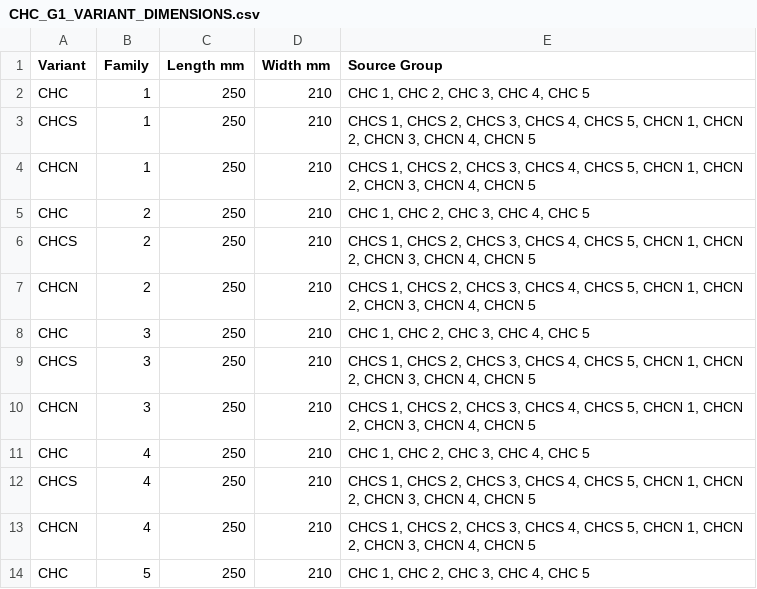
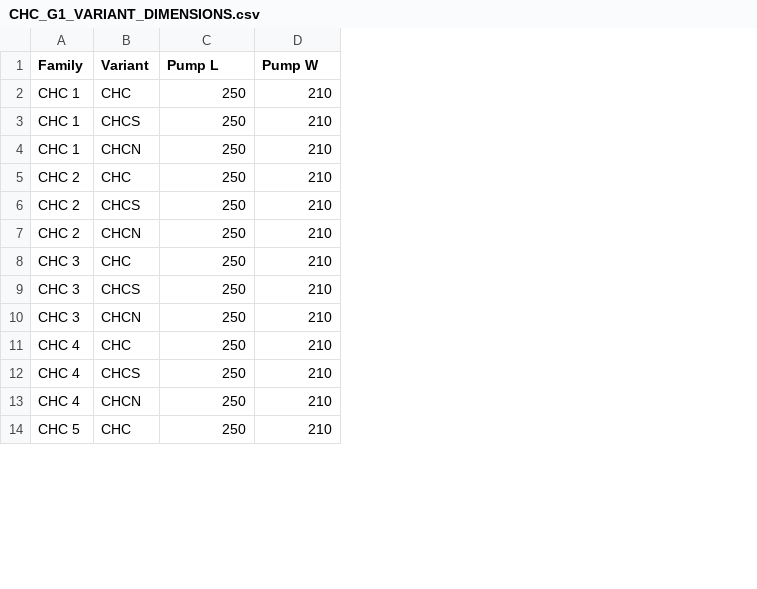
Before and after one commit to iRaychan/V421, a CSV file: CHC_G1_VARIANT_DIMENSIONS.csv, drawn as a sheet; only a part is shown; removed rows and columns are numbered as before the commit, all else as after; the diff names each change by its address in the sheet, - before the commit and + after, or states it on an @@ line.

```diff
--- a/CHC_G1_VARIANT_DIMENSIONS.csv
+++ b/CHC_G1_VARIANT_DIMENSIONS.csv
+column A (Family), rows 2-14: CHC 1 | CHC 1 | CHC 1 | CHC 2 | CHC 2 | CHC 2 | CHC 3 | CHC 3 | CHC 3 | CHC 4 | CHC 4 | CHC 4 | CHC 5
-column B (Family), rows 2-14: 1 | 1 | 1 | 2 | 2 | 2 | 3 | 3 | 3 | 4 | 4 | 4 | 5
-column E (Source Group), rows 2-14: CHC 1, CHC 2, CHC 3, CHC 4, CHC 5 | CHCS 1, CHCS 2, CHCS 3, CHCS 4, CHCS 5, CHCN 1, CHCN 2, CHCN 3, CHCN 4, CHCN 5 | CHCS 1, CHCS 2, CHCS 3, CHCS 4, CHCS 5, CHCN 1, CHCN 2, CHCN 3, CHCN 4, CHCN 5 | CHC 1, CHC 2, CHC 3, CHC 4, CHC 5 | CHCS 1, CHCS 2, CHCS 3, CHCS 4, CHCS 5, CHCN 1, CHCN 2, CHCN 3, CHCN 4, CHCN 5 | CHCS 1, CHCS 2, CHCS 3, CHCS 4, CHCS 5, CHCN 1, CHCN 2, CHCN 3, CHCN 4, CHCN 5 | CHC 1, CHC 2, CHC 3, CHC 4, CHC 5 | CHCS 1, CHCS 2, CHCS 3, CHCS 4, CHCS 5, CHCN 1, CHCN 2, CHCN 3, CHCN 4, CHCN 5 | CHCS 1, CHCS 2, CHCS 3, CHCS 4, CHCS 5, CHCN 1, CHCN 2, CHCN 3, CHCN 4, CHCN 5 | CHC 1, CHC 2, CHC 3, CHC 4, CHC 5 | CHCS 1, CHCS 2, CHCS 3, CHCS 4, CHCS 5, CHCN 1, CHCN 2, CHCN 3, CHCN 4, CHCN 5 | CHCS 1, CHCS 2, CHCS 3, CHCS 4, CHCS 5, CHCN 1, CHCN 2, CHCN 3, CHCN 4, CHCN 5 | CHC 1, CHC 2, CHC 3, CHC 4, CHC 5
-C1: Length mm
+C1: Pump L
-D1: Width mm
+D1: Pump W
```
Also changed, not shown: 24 other files.
